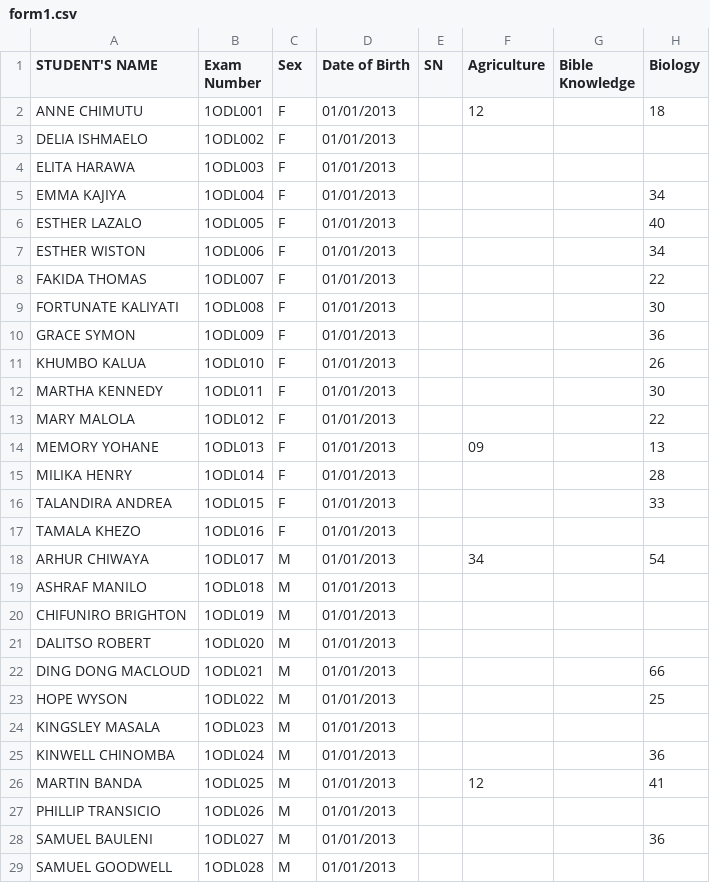
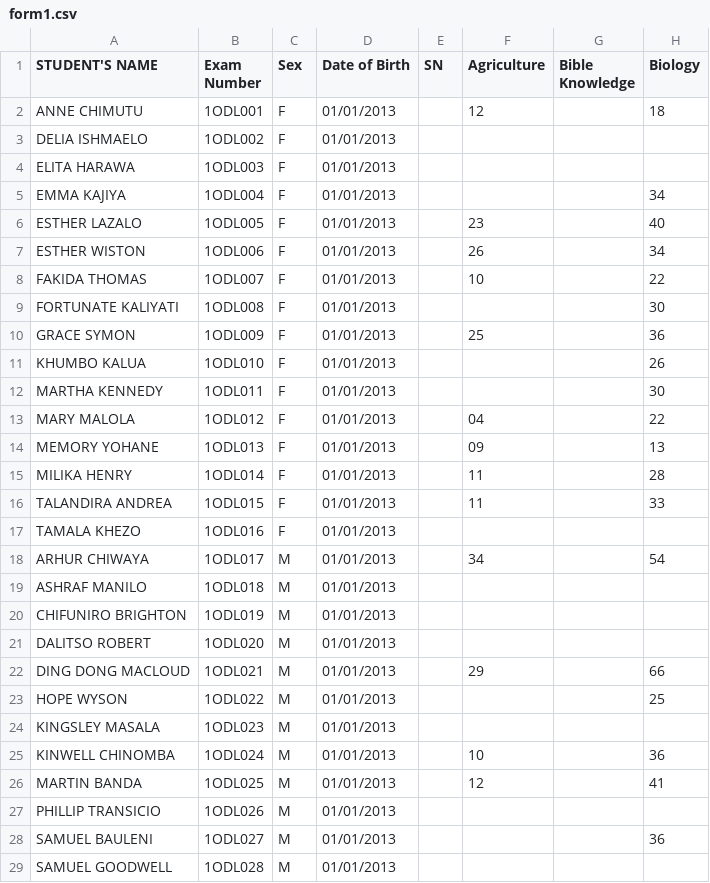
Before and after one commit to enitac/en1, a CSV file: form1.csv, drawn as a sheet; only a part is shown; the diff names each change by its address in the sheet, - before the commit and + after, or states it on an @@ line.

Commit message:
Update: form1 - Agriculture (4/19/2026, 8:17:48 PM)

```diff
--- a/form1.csv
+++ b/form1.csv
-F6 (Agriculture): (empty)
+F6 (Agriculture): 23
-F7 (Agriculture): (empty)
+F7 (Agriculture): 26
-F8 (Agriculture): (empty)
+F8 (Agriculture): 10
-F10 (Agriculture): (empty)
+F10 (Agriculture): 25
-F13 (Agriculture): (empty)
+F13 (Agriculture): 04
-F15:F16 (Agriculture): (empty)
+F15:F16 (Agriculture): 11
-F22 (Agriculture): (empty)
+F22 (Agriculture): 29
-F25 (Agriculture): (empty)
+F25 (Agriculture): 10
```
